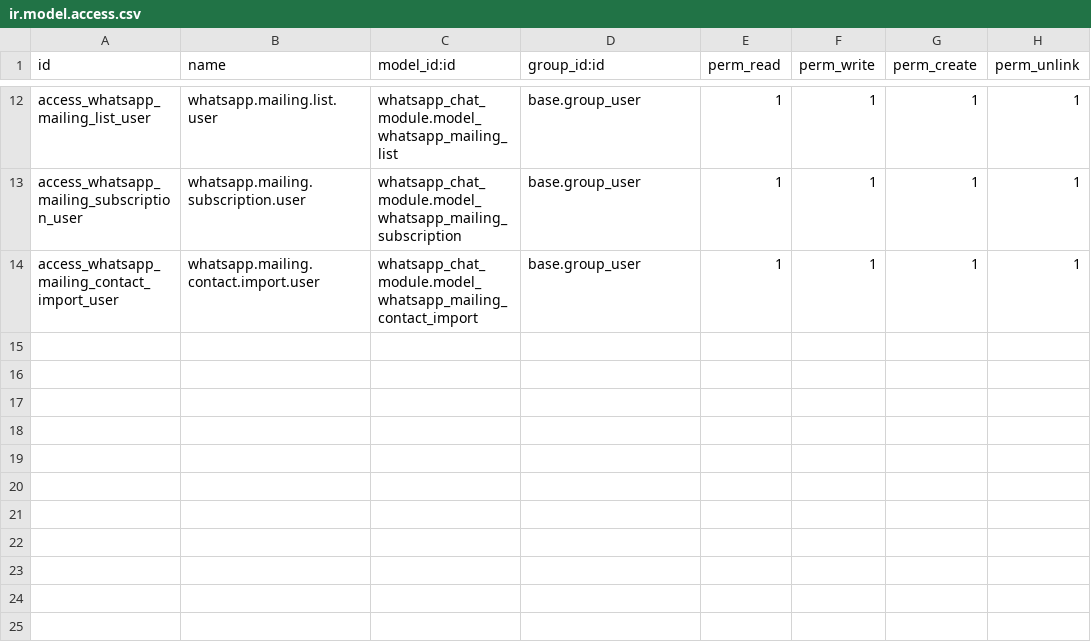
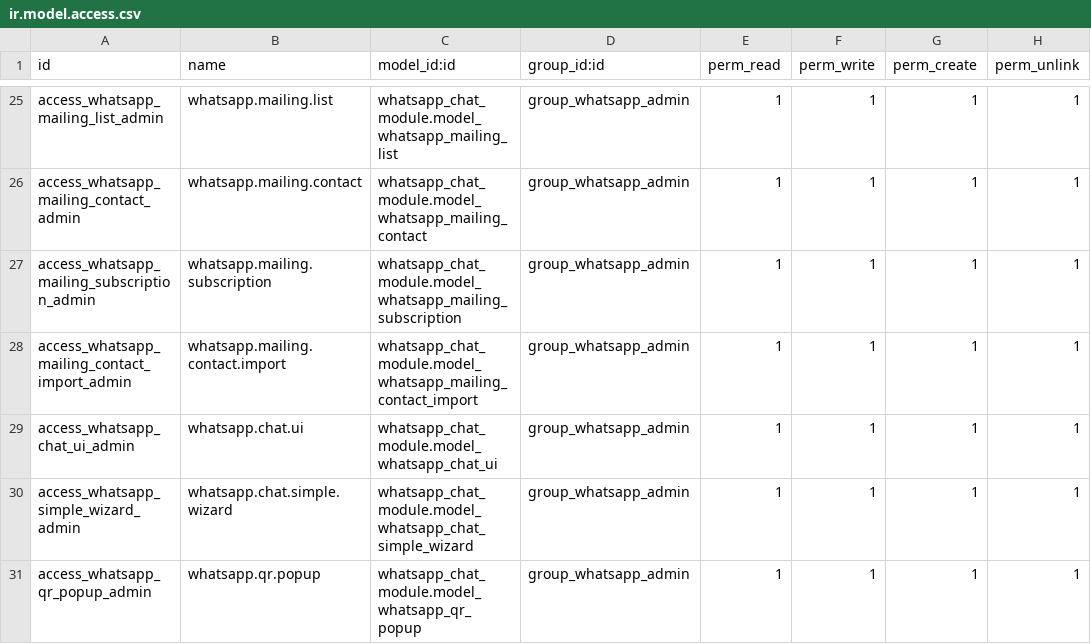
Before and after one commit to prashant-at/whatsapp_chat_module, a CSV file: whatsapp_chat_module/security/ir.model.access.csv, drawn as a sheet; only a part is shown, gaps mark what is left out; addresses are those after the commit; the diff covers the shown part only; the diff names each change by its address in the sheet, - before the commit and + after, or states it on an @@ line.

```diff
--- a/whatsapp_chat_module/security/ir.model.access.csv
+++ b/whatsapp_chat_module/security/ir.model.access.csv
-A25 (id): access_whatsapp_mailing_list_user
+A25 (id): access_whatsapp_mailing_list_admin
-B25 (name): whatsapp.mailing.list.user
+B25 (name): whatsapp.mailing.list
-D25 (group_id:id): base.group_user
+D25 (group_id:id): group_whatsapp_admin
+row 26: access_whatsapp_mailing_contact_admin | whatsapp.mailing.contact | whatsapp_chat_module.model_whatsapp_mailing_contact | group_whatsapp_admin | 1 | 1 | 1 | 1
-A27 (id): access_whatsapp_mailing_subscription_user
+A27 (id): access_whatsapp_mailing_subscription_admin
-B27 (name): whatsapp.mailing.subscription.user
+B27 (name): whatsapp.mailing.subscription
-D27:D28 (group_id:id): base.group_user
+D27:D28 (group_id:id): group_whatsapp_admin
-A28 (id): access_whatsapp_mailing_contact_import_user
+A28 (id): access_whatsapp_mailing_contact_import_admin
-B28 (name): whatsapp.mailing.contact.import.user
+B28 (name): whatsapp.mailing.contact.import
+row 29: access_whatsapp_chat_ui_admin | whatsapp.chat.ui | whatsapp_chat_module.model_whatsapp_chat_ui | group_whatsapp_admin | 1 | 1 | 1 | 1
+row 30: access_whatsapp_simple_wizard_admin | whatsapp.chat.simple.wizard | whatsapp_chat_module.model_whatsapp_chat_simple_wizard | group_whatsapp_admin | 1 | 1 | 1 | 1
+row 31: access_whatsapp_qr_popup_admin | whatsapp.qr.popup | whatsapp_chat_module.model_whatsapp_qr_popup | group_whatsapp_admin | 1 | 1 | 1 | 1
```
Also changed, not shown: 15 added rows, 2 removed rows and 20 edited cells elsewhere in this file, 27 other files.
